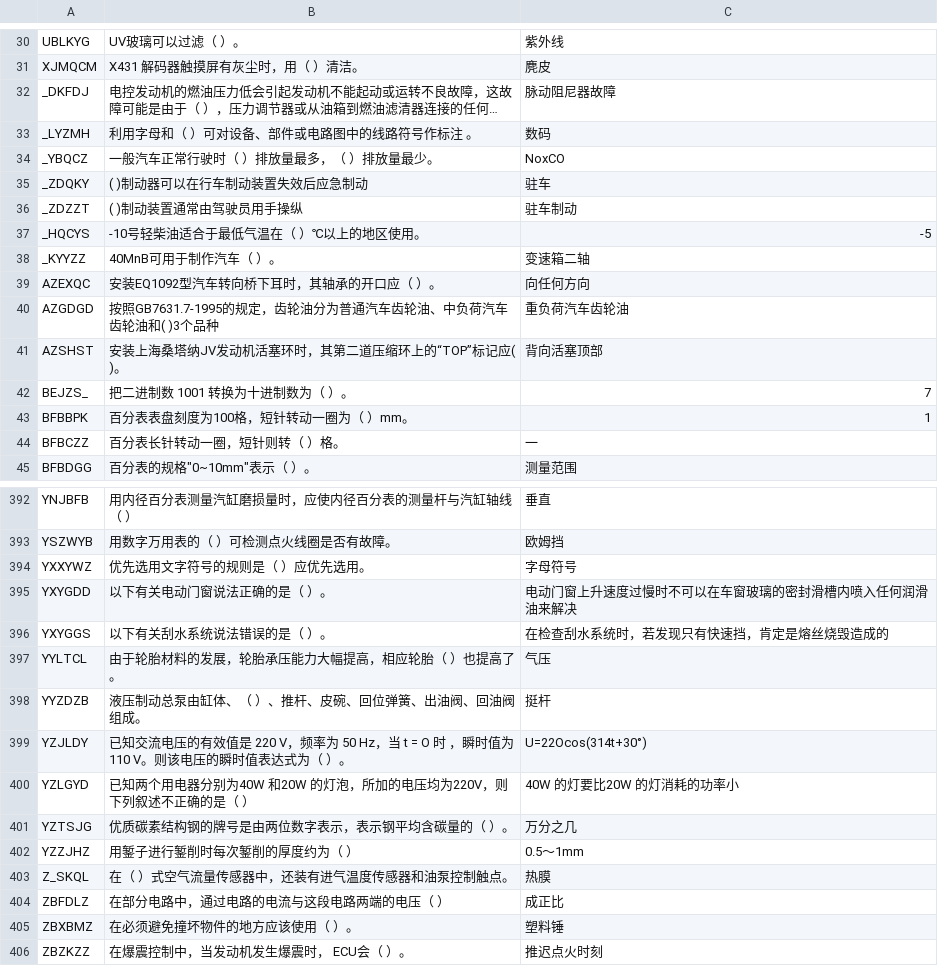
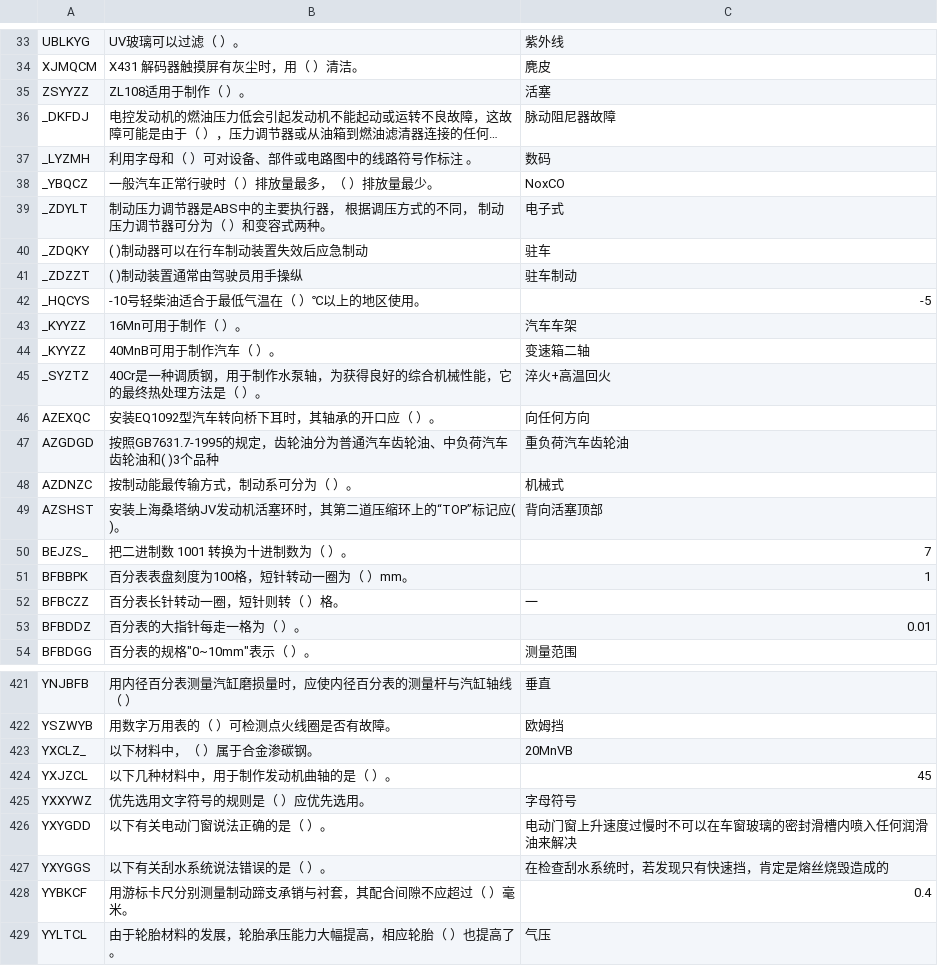
Before and after one commit to tangs/exam_car, a CSV file: assets/RADIO.csv, drawn as a sheet; only a part is shown, gaps mark what is left out; the shorter side is filled out with more unchanged rows; long unchanged cells end in …; the diff covers the shown part only; the diff names each change by its address in the sheet, - before the commit and + after, or states it on an @@ line.

```diff
--- a/assets/RADIO.csv
+++ b/assets/RADIO.csv
+row 35: ZSYYZZ | ZL108适用于制作（ ）。 | 活塞
+row 39: _ZDYLT | 制动压力调节器是ABS中的主要执行器， 根据调压方式的不同， 制动压力调节器可分为（ ）和变容式两种。 | 电子式
+row 43: _KYYZZ | 16Mn可用于制作（ ）。 | 汽车车架
+row 45: _SYZTZ | 40Cr是一种调质钢，用于制作水泵轴，为获得良好的综合机械性能，它的最终热处理方法是（ ）。 | 淬火+高温回火
+row 48: AZDNZC | 按制动能最传输方式，制动系可分为（ ）。 | 机械式
+row 53: BFBDDZ | 百分表的大指针每走一格为（ ）。 | 0.01
+row 423: YXCLZ_ | 以下材料中，（ ）属于合金渗碳钢。 | 20MnVB
+row 424: YXJZCL | 以下几种材料中，用于制作发动机曲轴的是（ ）。 | 45
+row 428: YYBKCF | 用游标卡尺分别测量制动蹄支承销与衬套，其配合间隙不应超过（ ）毫米。 | 0.4
```
Also changed, not shown: 28 added rows, 1 moved row and 1 edited cell elsewhere in this file, assets/JUDGE.csv, assets/MULTISELECT.csv, 2 other files.
